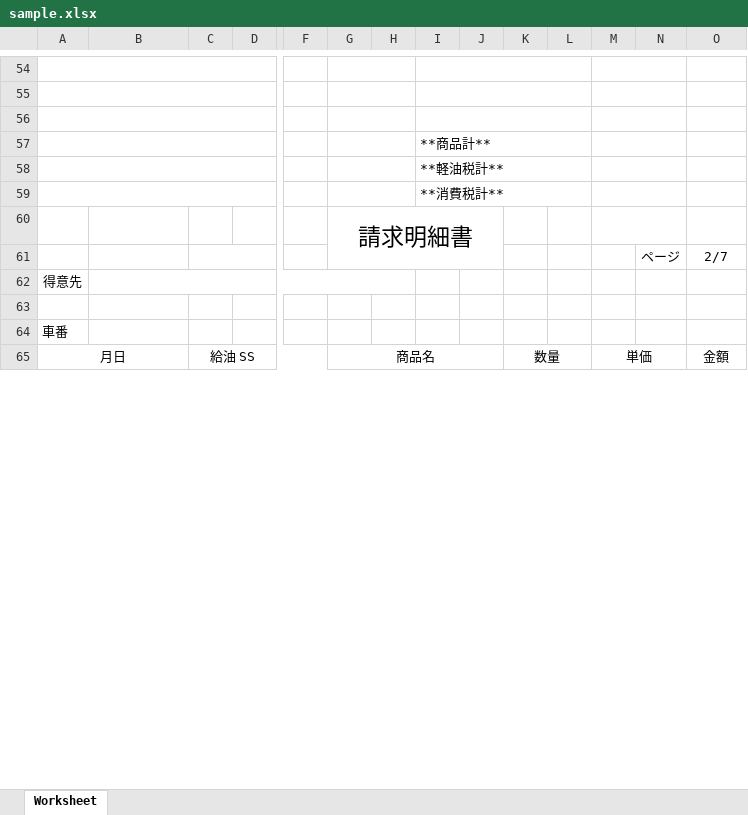
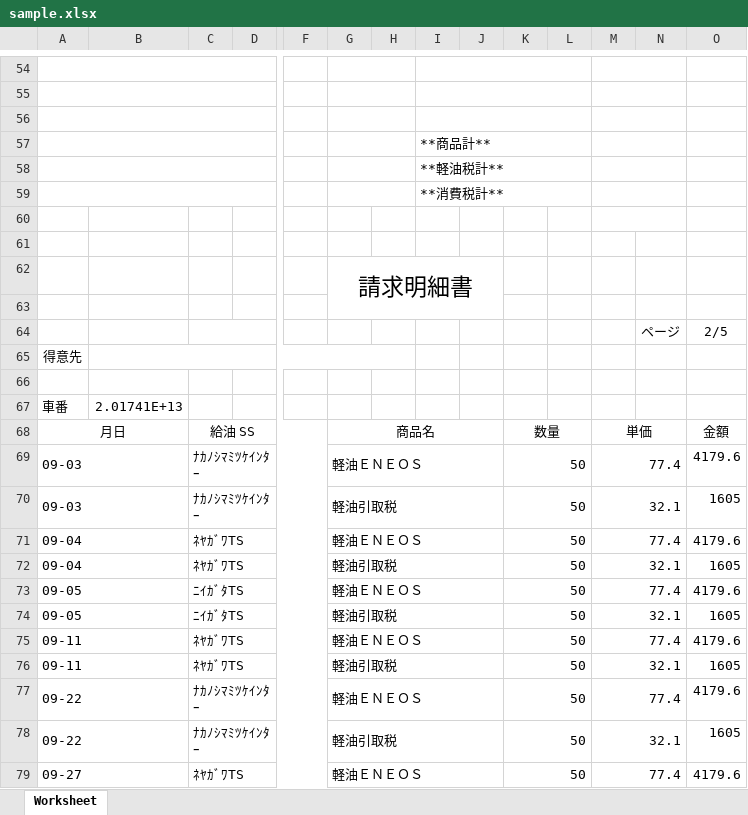
Before and after one commit to renkyoino/ss, an Excel workbook: codeigniter/outputfile/sample.xlsx, sheet Worksheet, drawn as a sheet; only a part is shown, gaps mark what is left out; values as stored, in another font and other column widths than the file's, no borders; removed rows and columns are numbered as before the commit, all else as after; rows hold the shown columns only; the diff covers the shown part only; the diff names each change by its address in the sheet, - before the commit and + after, or states it on an @@ line.

```diff
--- a/codeigniter/outputfile/sample.xlsx (sheet Worksheet)
+++ b/codeigniter/outputfile/sample.xlsx (sheet Worksheet)
+row 60: (empty)
+row 61: (empty)
-G60:J61 merged
+G62:J63 merged
-M60:N60 merged
+row 63: (empty)
-O64: 2/7
+O64: 2/5
-B67: (empty)
+B67: 2.01741E+13
+row 69: 09-03 |  | ﾅｶﾉｼﾏﾐﾂｹｲﾝﾀｰ |  |  | 軽油ＥＮＥＯＳ |  |  |  | 50 |  | 77.4 |  | 4179.6
+row 70: 09-03 |  | ﾅｶﾉｼﾏﾐﾂｹｲﾝﾀｰ |  |  | 軽油引取税 |  |  |  | 50 |  | 32.1 |  | 1605
+row 71: 09-04 |  | ﾈﾔｶﾞﾜTS |  |  | 軽油ＥＮＥＯＳ |  |  |  | 50 |  | 77.4 |  | 4179.6
+row 72: 09-04 |  | ﾈﾔｶﾞﾜTS |  |  | 軽油引取税 |  |  |  | 50 |  | 32.1 |  | 1605
+row 73: 09-05 |  | ﾆｲｶﾞﾀTS |  |  | 軽油ＥＮＥＯＳ |  |  |  | 50 |  | 77.4 |  | 4179.6
+row 74: 09-05 |  | ﾆｲｶﾞﾀTS |  |  | 軽油引取税 |  |  |  | 50 |  | 32.1 |  | 1605
+row 75: 09-11 |  | ﾈﾔｶﾞﾜTS |  |  | 軽油ＥＮＥＯＳ |  |  |  | 50 |  | 77.4 |  | 4179.6
+row 76: 09-11 |  | ﾈﾔｶﾞﾜTS |  |  | 軽油引取税 |  |  |  | 50 |  | 32.1 |  | 1605
+row 77: 09-22 |  | ﾅｶﾉｼﾏﾐﾂｹｲﾝﾀｰ |  |  | 軽油ＥＮＥＯＳ |  |  |  | 50 |  | 77.4 |  | 4179.6
+row 78: 09-22 |  | ﾅｶﾉｼﾏﾐﾂｹｲﾝﾀｰ |  |  | 軽油引取税 |  |  |  | 50 |  | 32.1 |  | 1605
+row 79: 09-27 |  | ﾈﾔｶﾞﾜTS |  |  | 軽油ＥＮＥＯＳ |  |  |  | 50 |  | 77.4 |  | 4179.6
```
Also changed, not shown: 49 added rows, 142 removed rows, 13 moved rows, 183 edited cells and merged cells elsewhere in this sheet, 8 other files.
